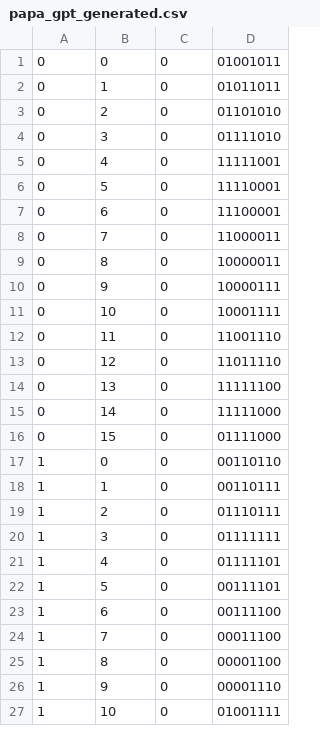
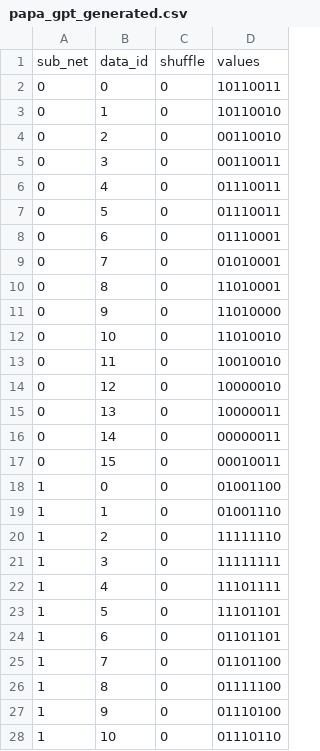
Before and after one commit to MStumpo/Dio, a CSV file: datasets/papa_gpt_generated.csv, drawn as a sheet; only a part is shown; the diff covers the shown part only.

```diff
--- a/datasets/papa_gpt_generated.csv
+++ b/datasets/papa_gpt_generated.csv
@@ -1,27 +1,28 @@
-0,0,0,01001011
-0,1,0,01011011
-0,2,0,01101010
-0,3,0,01111010
-0,4,0,11111001
-0,5,0,11110001
-0,6,0,11100001
-0,7,0,11000011
-0,8,0,10000011
-0,9,0,10000111
-0,10,0,10001111
-0,11,0,11001110
-0,12,0,11011110
-0,13,0,11111100
-0,14,0,11111000
-0,15,0,01111000
-1,0,0,00110110
-1,1,0,00110111
-1,2,0,01110111
-1,3,0,01111111
-1,4,0,01111101
-1,5,0,00111101
-1,6,0,00111100
-1,7,0,00011100
-1,8,0,00001100
-1,9,0,00001110
-1,10,0,01001111
+sub_net,data_id,shuffle,values
+0,0,0,10110011
+0,1,0,10110010
+0,2,0,00110010
+0,3,0,00110011
+0,4,0,01110011
+0,5,0,01110011
+0,6,0,01110001
+0,7,0,01010001
+0,8,0,11010001
+0,9,0,11010000
+0,10,0,11010010
+0,11,0,10010010
+0,12,0,10000010
+0,13,0,10000011
+0,14,0,00000011
+0,15,0,00010011
+1,0,0,01001100
+1,1,0,01001110
+1,2,0,11111110
+1,3,0,11111111
+1,4,0,11101111
+1,5,0,11101101
+1,6,0,01101101
+1,7,0,01101100
+1,8,0,01111100
+1,9,0,01110100
+1,10,0,01110110
```
Also changed, not shown: 5 edited cells elsewhere in this file, 5 other files.
